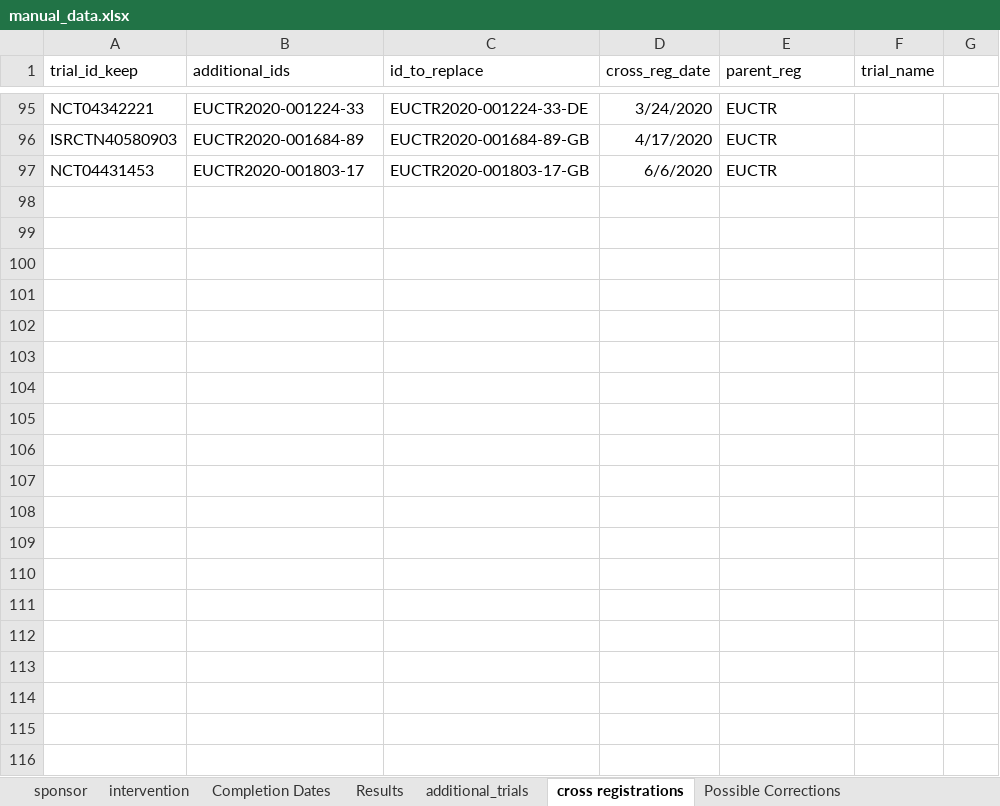
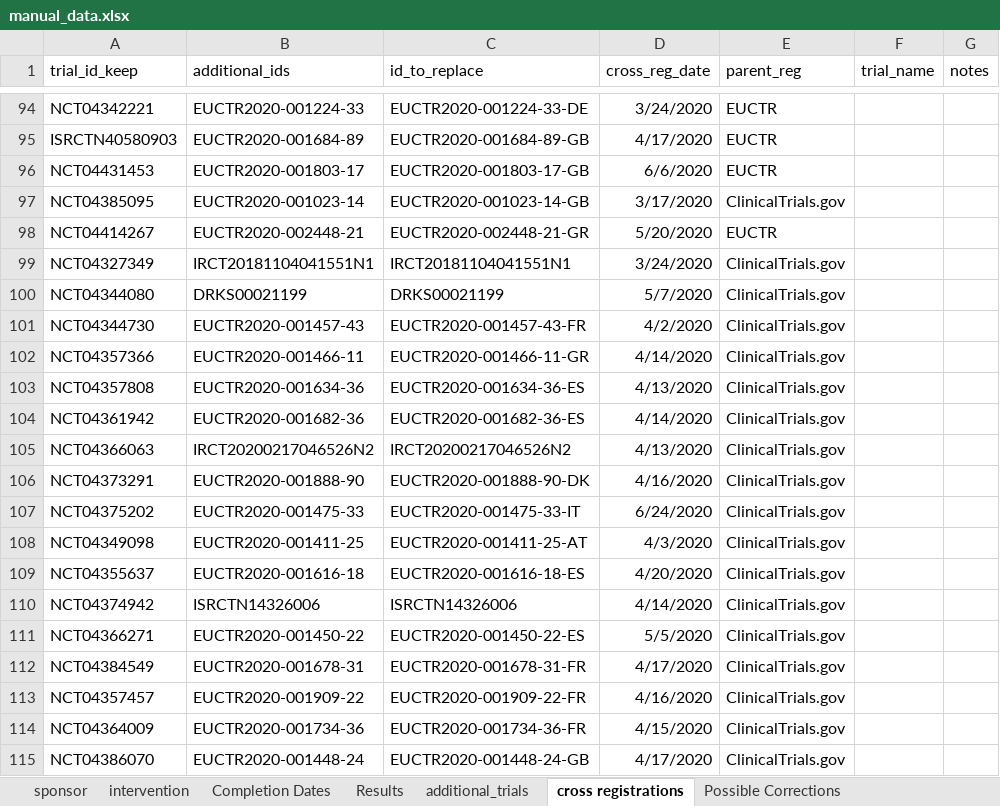
Before and after one commit to ebmdatalab/covid_trials_tracker-covid, an Excel workbook: notebooks/manual_data.xlsx, sheet cross registrations, drawn as a sheet; only a part is shown, gaps mark what is left out; values as stored, in another font and other column widths than the file's, no borders; the diff covers the shown part only; the diff names each change by its address in the sheet, - before the commit and + after, or states it on an @@ line.

```diff
--- a/notebooks/manual_data.xlsx (sheet cross registrations)
+++ b/notebooks/manual_data.xlsx (sheet cross registrations)
-G1: (empty)
+G1: notes
+row 97: NCT04385095 | EUCTR2020-001023-14 | EUCTR2020-001023-14-GB | 3/17/2020 | ClinicalTrials.gov
+row 98: NCT04414267 | EUCTR2020-002448-21 | EUCTR2020-002448-21-GR | 5/20/2020 | EUCTR
+row 99: NCT04327349 | IRCT20181104041551N1 | IRCT20181104041551N1 | 3/24/2020 | ClinicalTrials.gov
+row 100: NCT04344080 | DRKS00021199 | DRKS00021199 | 5/7/2020 | ClinicalTrials.gov
+row 101: NCT04344730 | EUCTR2020-001457-43 | EUCTR2020-001457-43-FR | 4/2/2020 | ClinicalTrials.gov
+row 102: NCT04357366 | EUCTR2020-001466-11 | EUCTR2020-001466-11-GR | 4/14/2020 | ClinicalTrials.gov
+row 103: NCT04357808 | EUCTR2020-001634-36 | EUCTR2020-001634-36-ES | 4/13/2020 | ClinicalTrials.gov
+row 104: NCT04361942 | EUCTR2020-001682-36 | EUCTR2020-001682-36-ES | 4/14/2020 | ClinicalTrials.gov
+row 105: NCT04366063 | IRCT20200217046526N2 | IRCT20200217046526N2 | 4/13/2020 | ClinicalTrials.gov
+row 106: NCT04373291 | EUCTR2020-001888-90 | EUCTR2020-001888-90-DK | 4/16/2020 | ClinicalTrials.gov
+row 107: NCT04375202 | EUCTR2020-001475-33 | EUCTR2020-001475-33-IT | 6/24/2020 | ClinicalTrials.gov
+row 108: NCT04349098 | EUCTR2020-001411-25 | EUCTR2020-001411-25-AT | 4/3/2020 | ClinicalTrials.gov
+row 109: NCT04355637 | EUCTR2020-001616-18 | EUCTR2020-001616-18-ES | 4/20/2020 | ClinicalTrials.gov
+row 110: NCT04374942 | ISRCTN14326006 | ISRCTN14326006 | 4/14/2020 | ClinicalTrials.gov
+row 111: NCT04366271 | EUCTR2020-001450-22 | EUCTR2020-001450-22-ES | 5/5/2020 | ClinicalTrials.gov
+row 112: NCT04384549 | EUCTR2020-001678-31 | EUCTR2020-001678-31-FR | 4/17/2020 | ClinicalTrials.gov
+row 113: NCT04357457 | EUCTR2020-001909-22 | EUCTR2020-001909-22-FR | 4/16/2020 | ClinicalTrials.gov
+row 114: NCT04364009 | EUCTR2020-001734-36 | EUCTR2020-001734-36-FR | 4/15/2020 | ClinicalTrials.gov
+row 115: NCT04386070 | EUCTR2020-001448-24 | EUCTR2020-001448-24-GB | 4/17/2020 | ClinicalTrials.gov
```
Also changed, not shown: 36 added rows, 1 removed row, 7 edited cells and cell formats elsewhere in this sheet, sheet intervention, sheet Completion Dates, sheet sponsor, sheet additional_trials, sheet Results, 22 other files.
